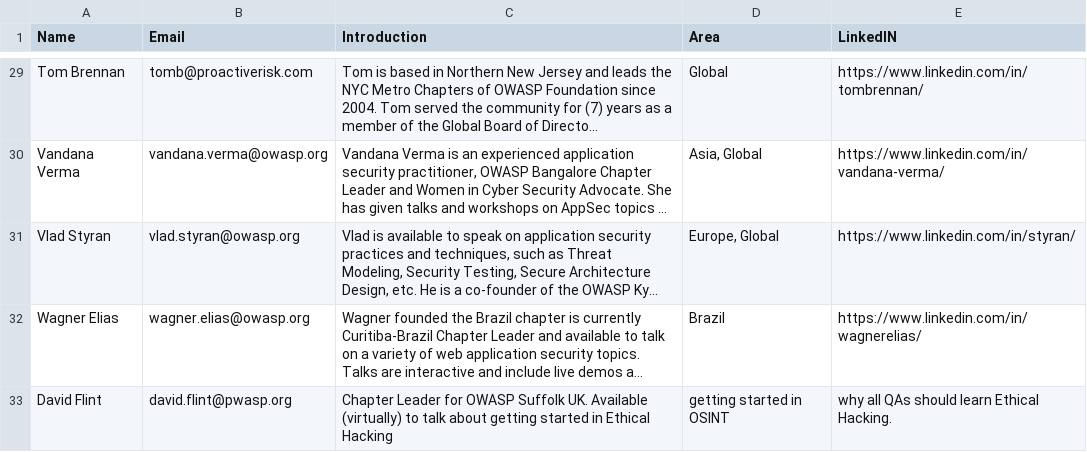
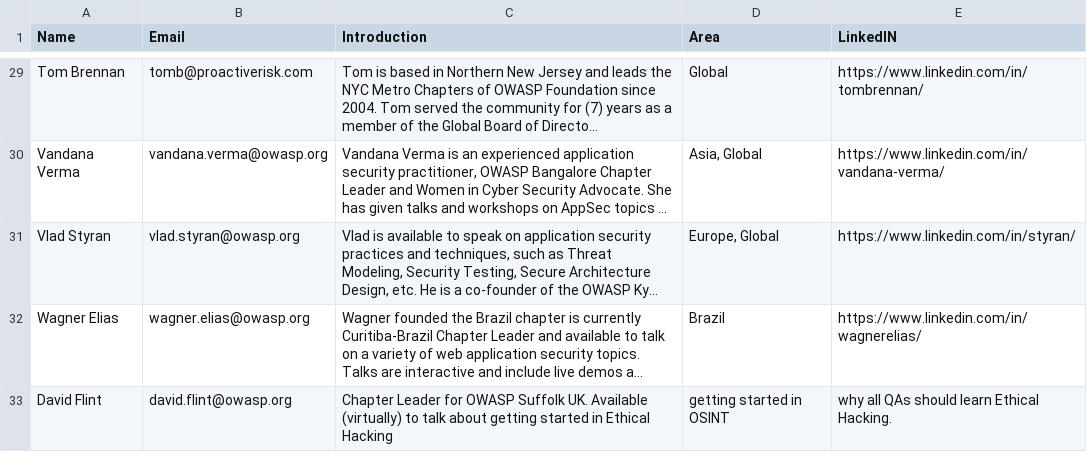
Before and after one commit to OWASP/www-committee-chapter, a CSV file: resources/speakers/speakers-bureau.csv, drawn as a sheet; only a part is shown, gaps mark what is left out; long unchanged cells end in …; the diff names each change by its address in the sheet, - before the commit and + after, or states it on an @@ line.

Commit message:
Update speakers-bureau.csv

```diff
--- a/resources/speakers/speakers-bureau.csv
+++ b/resources/speakers/speakers-bureau.csv
-B33 (Email): david.flint@pwasp.org
+B33 (Email): david.flint@owasp.org
```
